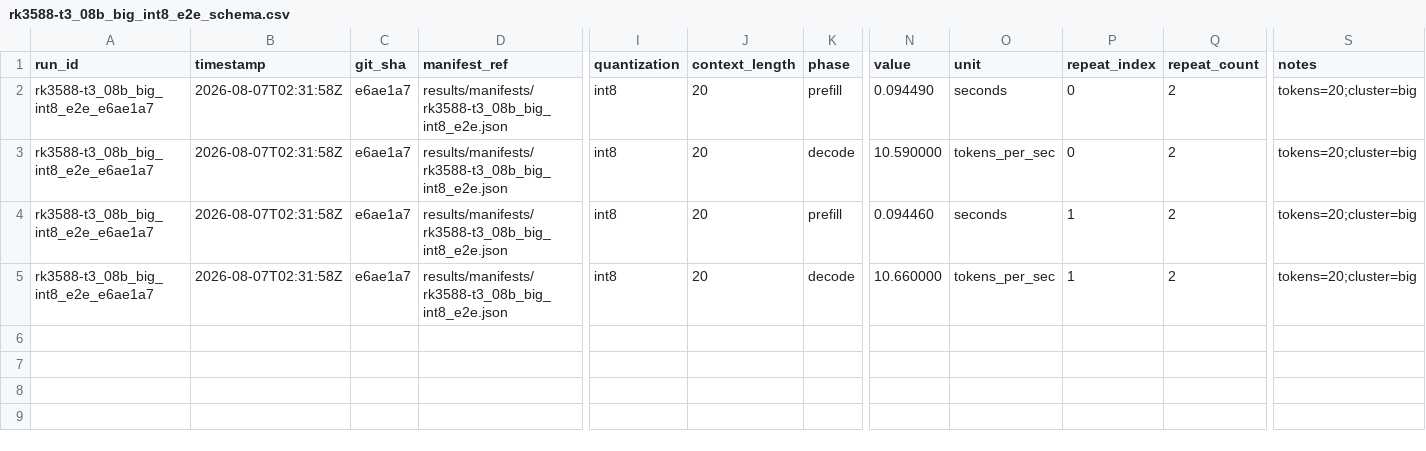
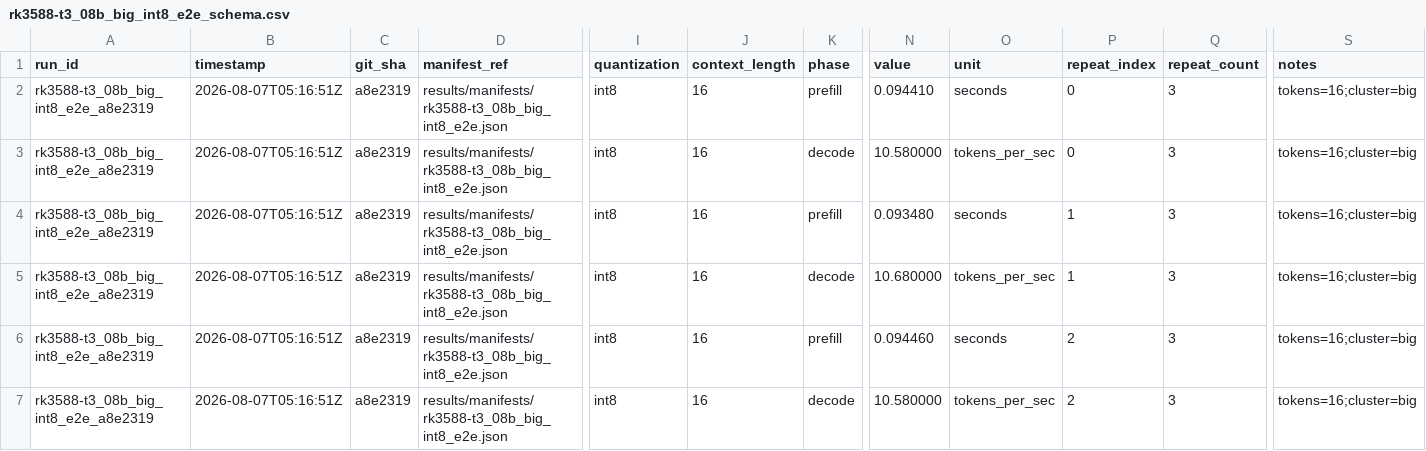
Before and after one commit to alexcasper/OrionsBelt, a CSV file: results/raw/rk3588-t3_08b_big_int8_e2e_schema.csv, drawn as a sheet; only a part is shown, gaps mark what is left out; rows hold the shown columns only; the diff names each change by its address in the sheet, - before the commit and + after, or states it on an @@ line.

Commit message:
t3: e2e decode 0.8B INT8 big cluster (ob-52r)

```diff
--- a/results/raw/rk3588-t3_08b_big_int8_e2e_schema.csv
+++ b/results/raw/rk3588-t3_08b_big_int8_e2e_schema.csv
-A2:A5 (run_id): rk3588-t3_08b_big_int8_e2e_e6ae1a7
+A2:A5 (run_id): rk3588-t3_08b_big_int8_e2e_a8e2319
-B2:B5 (timestamp): 2026-08-07T02:31:58Z
+B2:B5 (timestamp): 2026-08-07T05:16:51Z
-C2:C5 (git_sha): e6ae1a7
+C2:C5 (git_sha): a8e2319
-J2:J5 (context_length): 20
+J2:J5 (context_length): 16
-N2 (value): 0.094490
+N2 (value): 0.094410
-Q2:Q5 (repeat_count): 2
+Q2:Q5 (repeat_count): 3
-S2:S5 (notes): tokens=20;cluster=big
+S2:S5 (notes): tokens=16;cluster=big
-N3 (value): 10.590000
+N3 (value): 10.580000
-N4 (value): 0.094460
+N4 (value): 0.093480
-N5 (value): 10.660000
+N5 (value): 10.680000
+row 6: rk3588-t3_08b_big_int8_e2e_a8e2319 | 2026-08-07T05:16:51Z | a8e2319 | results/manifests/rk3588-t3_08b_big_int8_e2e.json | int8 | 16 | prefill | 0.094460 | seconds | 2 | 3 | tokens=16;cluster=big
+row 7: rk3588-t3_08b_big_int8_e2e_a8e2319 | 2026-08-07T05:16:51Z | a8e2319 | results/manifests/rk3588-t3_08b_big_int8_e2e.json | int8 | 16 | decode | 10.580000 | tokens_per_sec | 2 | 3 | tokens=16;cluster=big
```
Also changed, not shown: results/raw/rk3588-t3_08b_big_int8_e2e_raw.csv, 3 other files.
